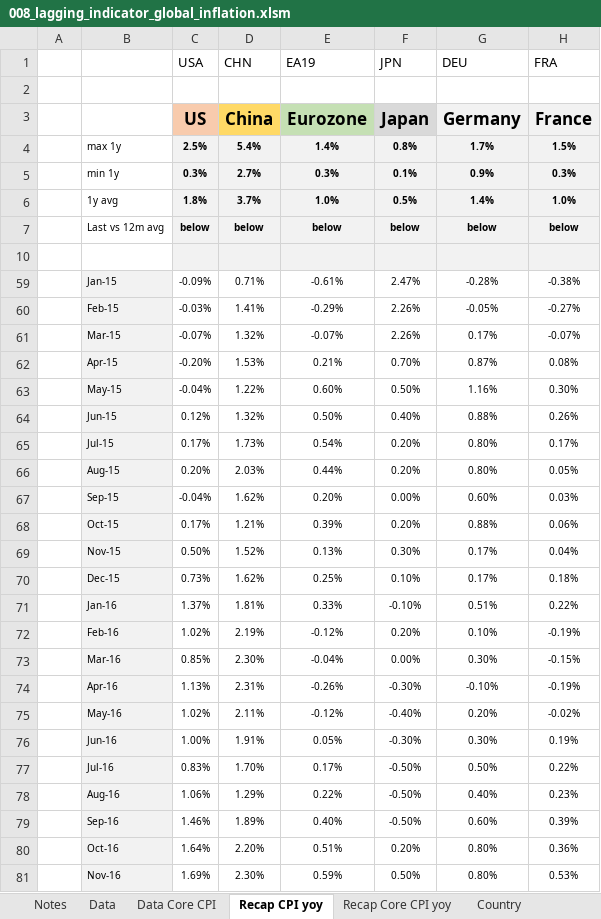
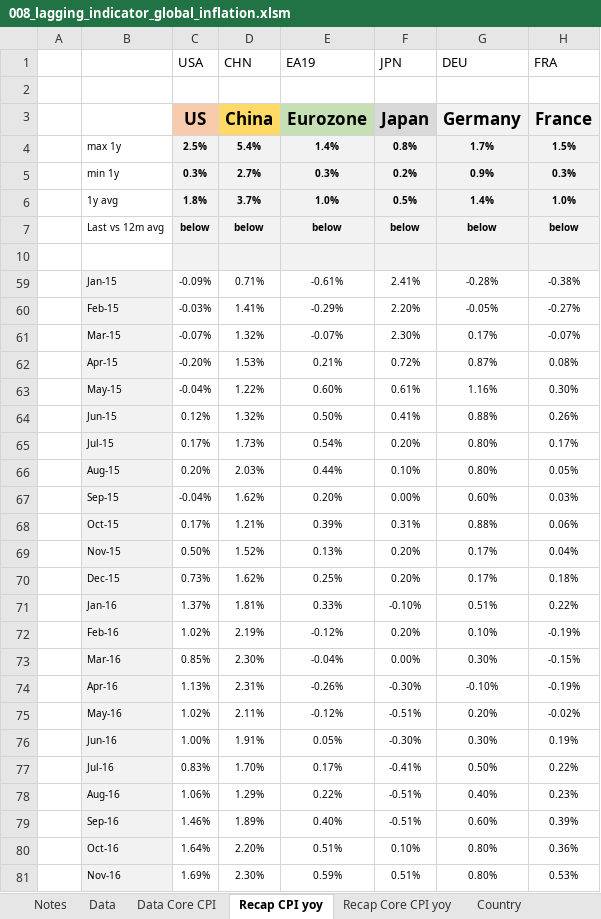
Before and after one commit to markjm5/portfoliomanagement, an Excel workbook: trading_excel_files/01_lagging_coincident_indicators/008_lagging_indicator_global_inflation.xlsm, sheet Recap CPI yoy, drawn as a sheet; only a part is shown; values as stored, in another font and other column widths than the file's, no borders; conditional formats not drawn; the diff covers the shown part only; the diff names each change by its address in the sheet, - before the commit and + after, or states it on an @@ line.

```diff
--- a/trading_excel_files/01_lagging_coincident_indicators/008_lagging_indicator_global_inflation.xlsm (sheet Recap CPI yoy)
+++ b/trading_excel_files/01_lagging_coincident_indicators/008_lagging_indicator_global_inflation.xlsm (sheet Recap CPI yoy)
-F5 (JPN): 0.1%
+F5 (JPN): 0.2%
-F59 (JPN): 2.47%
+F59 (JPN): 2.41%
-F60 (JPN): 2.26%
+F60 (JPN): 2.20%
-F61 (JPN): 2.26%
+F61 (JPN): 2.30%
-F62 (JPN): 0.70%
+F62 (JPN): 0.72%
-F63 (JPN): 0.50%
+F63 (JPN): 0.61%
-F64 (JPN): 0.40%
+F64 (JPN): 0.41%
-F66 (JPN): 0.20%
+F66 (JPN): 0.10%
-F68 (JPN): 0.20%
+F68 (JPN): 0.31%
-F69 (JPN): 0.30%
+F69 (JPN): 0.20%
-F70 (JPN): 0.10%
+F70 (JPN): 0.20%
-F75 (JPN): -0.40%
+F75 (JPN): -0.51%
-F77 (JPN): -0.50%
+F77 (JPN): -0.41%
-F78:F79 (JPN): -0.50%
+F78:F79 (JPN): -0.51%
-F80 (JPN): 0.20%
+F80 (JPN): 0.10%
-F81 (JPN): 0.50%
+F81 (JPN): 0.51%
```
Also changed, not shown: 17 added rows and 45 edited cells elsewhere in this sheet, sheet Data, sheet Data Core CPI, sheet Recap Core CPI yoy, sheet Country, sheet Notes, formulas that keep their value, hidden cells, charts or pictures, 1 other file.
